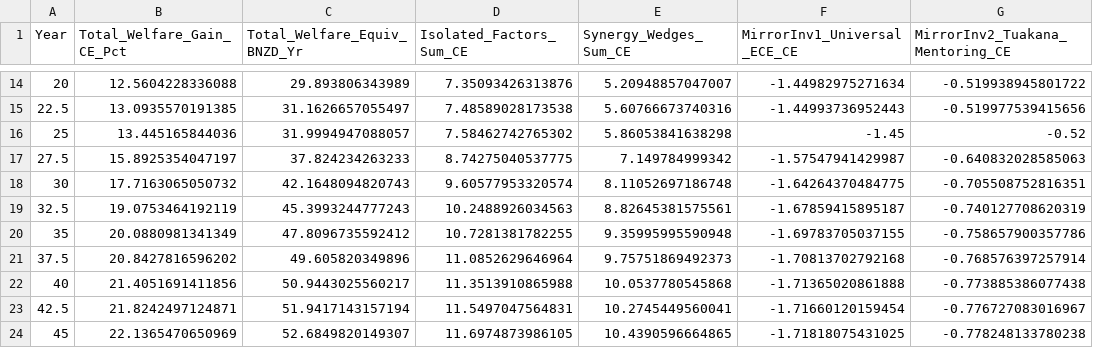
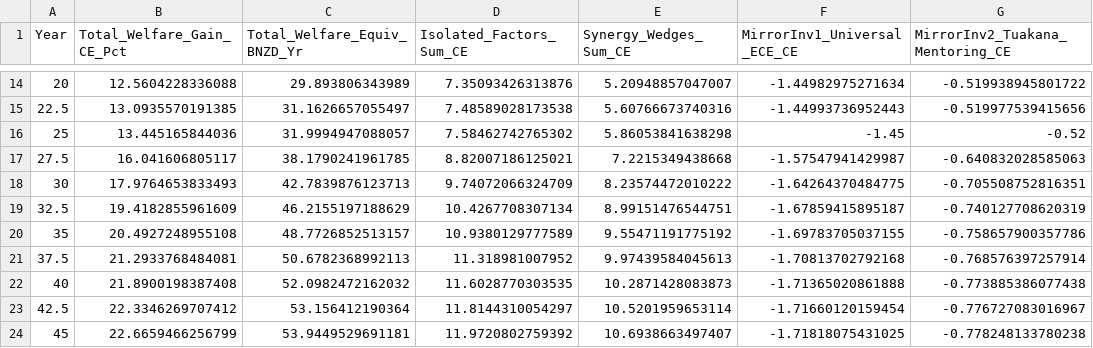
Before and after one commit to MichaelTiemann/IGWelfare, a CSV file: Output_NZ_4Region_Intergen/Table20_Annual_MirrorInvestments_Vs_7SegmentWelfare_Dunedin_22.csv, drawn as a sheet; only a part is shown, gaps mark what is left out; the diff covers the shown part only; the diff names each change by its address in the sheet, - before the commit and + after, or states it on an @@ line.

```diff
--- a/Output_NZ_4Region_Intergen/Table20_Annual_MirrorInvestments_Vs_7SegmentWelfare_Dunedin_22.csv
+++ b/Output_NZ_4Region_Intergen/Table20_Annual_MirrorInvestments_Vs_7SegmentWelfare_Dunedin_22.csv
-B17 (Total_Welfare_Gain_CE_Pct): 15.8925354047197
+B17 (Total_Welfare_Gain_CE_Pct): 16.041606805117
-C17 (Total_Welfare_Equiv_BNZD_Yr): 37.824234263233
+C17 (Total_Welfare_Equiv_BNZD_Yr): 38.1790241961785
-D17 (Isolated_Factors_Sum_CE): 8.74275040537775
+D17 (Isolated_Factors_Sum_CE): 8.82007186125021
-E17 (Synergy_Wedges_Sum_CE): 7.149784999342
+E17 (Synergy_Wedges_Sum_CE): 7.2215349438668
-B18 (Total_Welfare_Gain_CE_Pct): 17.7163065050732
+B18 (Total_Welfare_Gain_CE_Pct): 17.9764653833493
-C18 (Total_Welfare_Equiv_BNZD_Yr): 42.1648094820743
+C18 (Total_Welfare_Equiv_BNZD_Yr): 42.7839876123713
-D18 (Isolated_Factors_Sum_CE): 9.60577953320574
+D18 (Isolated_Factors_Sum_CE): 9.74072066324709
-E18 (Synergy_Wedges_Sum_CE): 8.11052697186748
+E18 (Synergy_Wedges_Sum_CE): 8.23574472010222
-B19 (Total_Welfare_Gain_CE_Pct): 19.0753464192119
+B19 (Total_Welfare_Gain_CE_Pct): 19.4182855961609
-C19 (Total_Welfare_Equiv_BNZD_Yr): 45.3993244777243
+C19 (Total_Welfare_Equiv_BNZD_Yr): 46.2155197188629
-D19 (Isolated_Factors_Sum_CE): 10.2488926034563
+D19 (Isolated_Factors_Sum_CE): 10.4267708307134
-E19 (Synergy_Wedges_Sum_CE): 8.82645381575561
+E19 (Synergy_Wedges_Sum_CE): 8.99151476544751
-B20 (Total_Welfare_Gain_CE_Pct): 20.0880981341349
+B20 (Total_Welfare_Gain_CE_Pct): 20.4927248955108
-C20 (Total_Welfare_Equiv_BNZD_Yr): 47.8096735592412
+C20 (Total_Welfare_Equiv_BNZD_Yr): 48.7726852513157
-D20 (Isolated_Factors_Sum_CE): 10.7281381782255
+D20 (Isolated_Factors_Sum_CE): 10.9380129777589
-E20 (Synergy_Wedges_Sum_CE): 9.35995995590948
+E20 (Synergy_Wedges_Sum_CE): 9.55471191775192
-B21 (Total_Welfare_Gain_CE_Pct): 20.8427816596202
+B21 (Total_Welfare_Gain_CE_Pct): 21.2933768484081
-C21 (Total_Welfare_Equiv_BNZD_Yr): 49.605820349896
+C21 (Total_Welfare_Equiv_BNZD_Yr): 50.6782368992113
-D21 (Isolated_Factors_Sum_CE): 11.0852629646964
+D21 (Isolated_Factors_Sum_CE): 11.318981007952
-E21 (Synergy_Wedges_Sum_CE): 9.75751869492373
+E21 (Synergy_Wedges_Sum_CE): 9.97439584045613
-B22 (Total_Welfare_Gain_CE_Pct): 21.4051691411856
+B22 (Total_Welfare_Gain_CE_Pct): 21.8900198387408
-C22 (Total_Welfare_Equiv_BNZD_Yr): 50.9443025560217
+C22 (Total_Welfare_Equiv_BNZD_Yr): 52.0982472162032
-D22 (Isolated_Factors_Sum_CE): 11.3513910865988
+D22 (Isolated_Factors_Sum_CE): 11.6028770303535
-E22 (Synergy_Wedges_Sum_CE): 10.0537780545868
+E22 (Synergy_Wedges_Sum_CE): 10.2871428083873
-B23 (Total_Welfare_Gain_CE_Pct): 21.8242497124871
+B23 (Total_Welfare_Gain_CE_Pct): 22.3346269707412
-C23 (Total_Welfare_Equiv_BNZD_Yr): 51.9417143157194
+C23 (Total_Welfare_Equiv_BNZD_Yr): 53.156412190364
-D23 (Isolated_Factors_Sum_CE): 11.5497047564831
+D23 (Isolated_Factors_Sum_CE): 11.8144310054297
-E23 (Synergy_Wedges_Sum_CE): 10.2745449560041
+E23 (Synergy_Wedges_Sum_CE): 10.5201959653114
-B24 (Total_Welfare_Gain_CE_Pct): 22.1365470650969
+B24 (Total_Welfare_Gain_CE_Pct): 22.6659466256799
-C24 (Total_Welfare_Equiv_BNZD_Yr): 52.6849820149307
+C24 (Total_Welfare_Equiv_BNZD_Yr): 53.9449529691181
-D24 (Isolated_Factors_Sum_CE): 11.6974873986105
+D24 (Isolated_Factors_Sum_CE): 11.9720802759392
-E24 (Synergy_Wedges_Sum_CE): 10.4390596664865
+E24 (Synergy_Wedges_Sum_CE): 10.6938663497407
```
Also changed, not shown: 24 edited cells elsewhere in this file, Output_NZ_4Region_Intergen/Table11_4Region_PreEmployment_OpportunityIndex.csv, Output_NZ_4Region_Intergen/Table1_4Region_Daruich_LeeSeshadri_Decomposition.csv, 56 other files.
